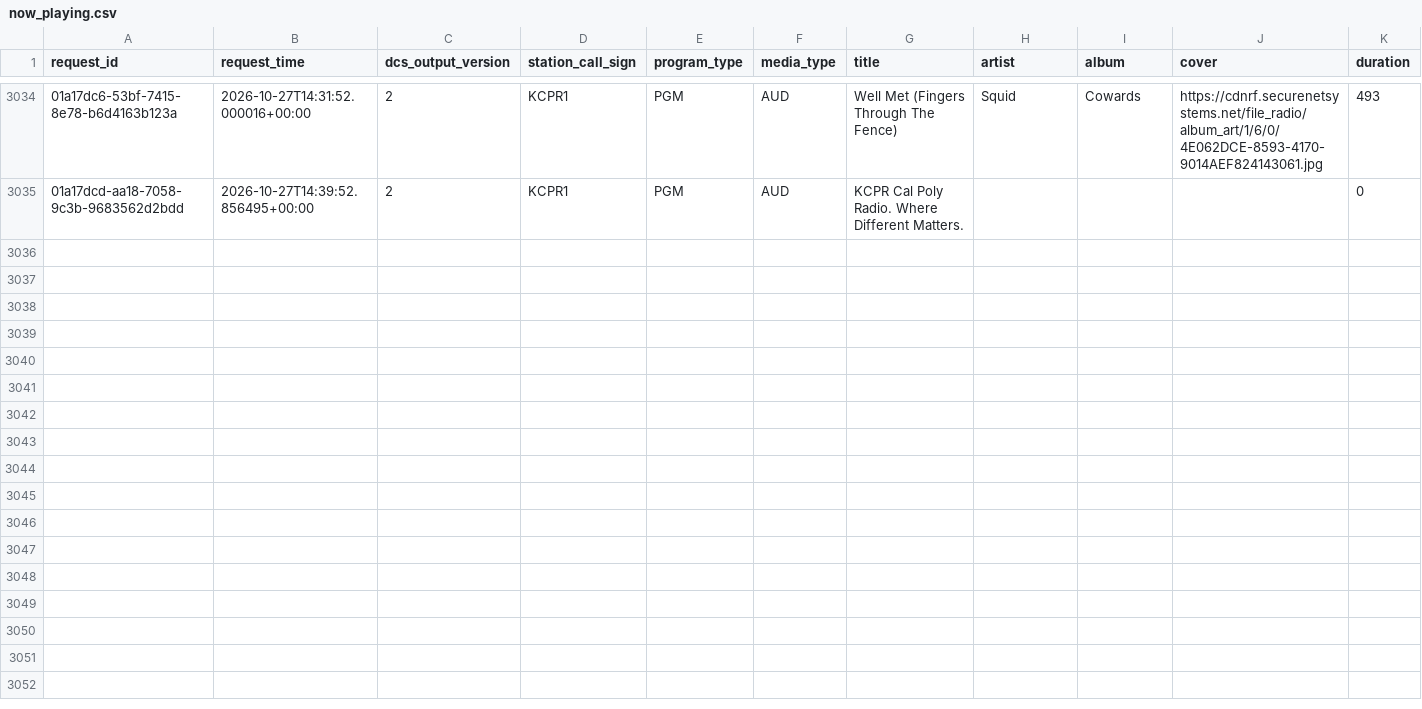
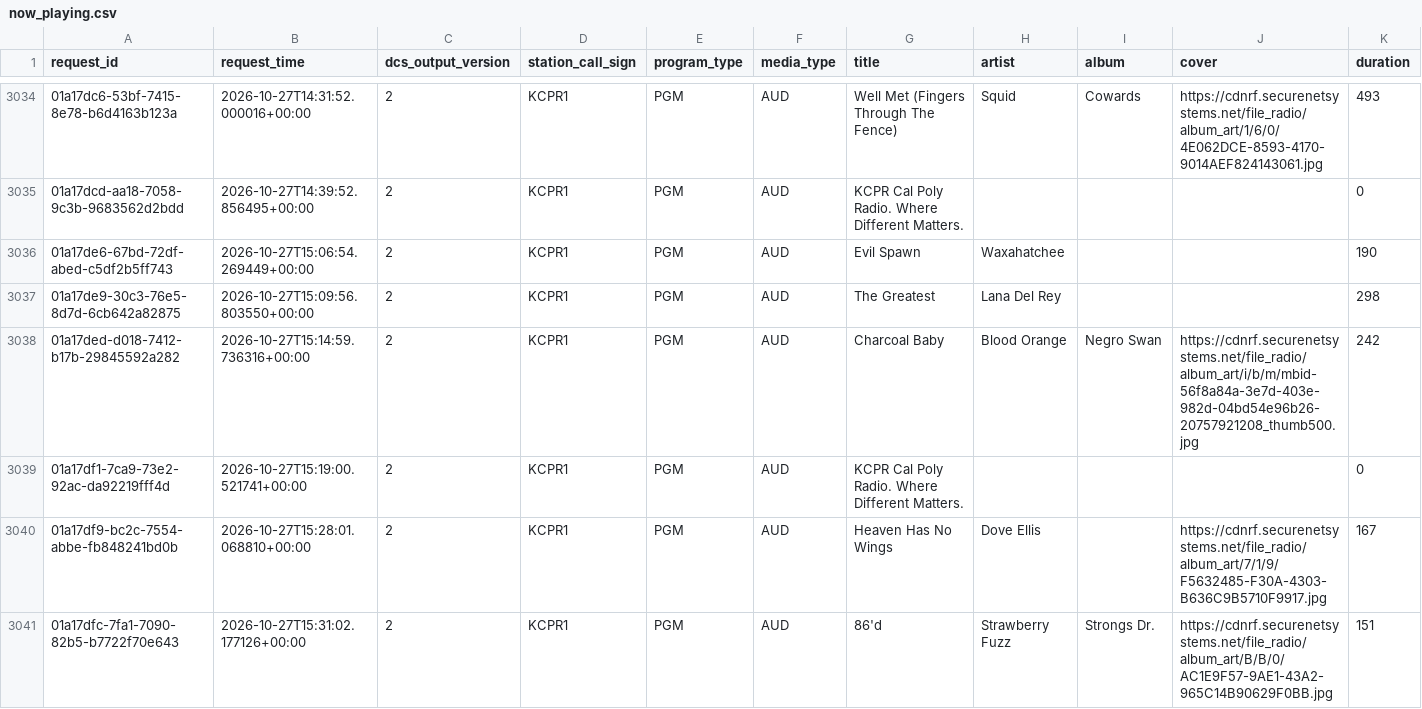
Before and after one commit to jdmremi/kcpr, a CSV file: now_playing.csv, drawn as a sheet; only a part is shown, gaps mark what is left out; rows hold the shown columns only; the diff covers the shown part only; the diff names each change by its address in the sheet, - before the commit and + after, or states it on an @@ line.

```diff
--- a/now_playing.csv
+++ b/now_playing.csv
+row 3036: 01a17de6-67bd-72df-abed-c5df2b5ff743 | 2026-10-27T15:06:54.269449+00:00 | 2 | KCPR1 | PGM | AUD | Evil Spawn | Waxahatchee |  |  | 190
+row 3037: 01a17de9-30c3-76e5-8d7d-6cb642a82875 | 2026-10-27T15:09:56.803550+00:00 | 2 | KCPR1 | PGM | AUD | The Greatest | Lana Del Rey |  |  | 298
+row 3038: 01a17ded-d018-7412-b17b-29845592a282 | 2026-10-27T15:14:59.736316+00:00 | 2 | KCPR1 | PGM | AUD | Charcoal Baby | Blood Orange | Negro Swan | https://cdnrf.securenetsystems.net/file_radio/album_art/i/b/m/mbid-56f8a84a-3e7d-403e-982d-04bd54e96b26-20757921208_thumb500.jpg | 242
+row 3039: 01a17df1-7ca9-73e2-92ac-da92219fff4d | 2026-10-27T15:19:00.521741+00:00 | 2 | KCPR1 | PGM | AUD | KCPR Cal Poly Radio. Where Different Matters. |  |  |  | 0
+row 3040: 01a17df9-bc2c-7554-abbe-fb848241bd0b | 2026-10-27T15:28:01.068810+00:00 | 2 | KCPR1 | PGM | AUD | Heaven Has No Wings | Dove Ellis |  | https://cdnrf.securenetsystems.net/file_radio/album_art/7/1/9/F5632485-F30A-4303-B636C9B5710F9917.jpg | 167
+row 3041: 01a17dfc-7fa1-7090-82b5-b7722f70e643 | 2026-10-27T15:31:02.177126+00:00 | 2 | KCPR1 | PGM | AUD | 86'd | Strawberry Fuzz | Strongs Dr. | https://cdnrf.securenetsystems.net/file_radio/album_art/B/B/0/AC1E9F57-9AE1-43A2-965C14B90629F0BB.jpg | 151
```
Also changed, not shown: 5 added rows elsewhere in this file, track_analysis.csv, track_metadata.csv, 1 other file.
